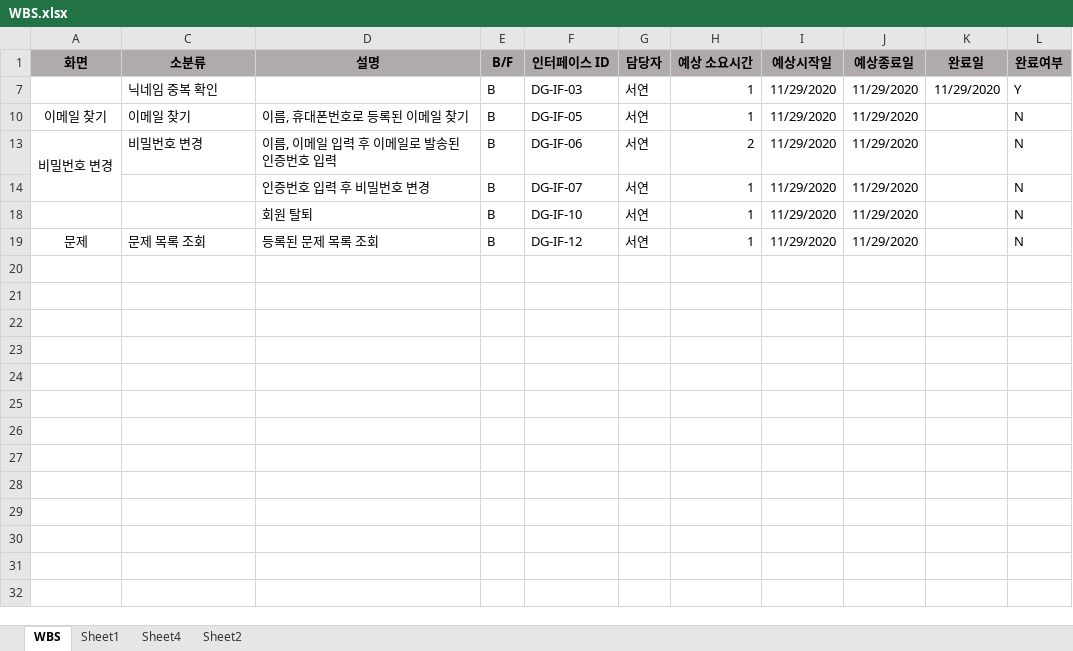
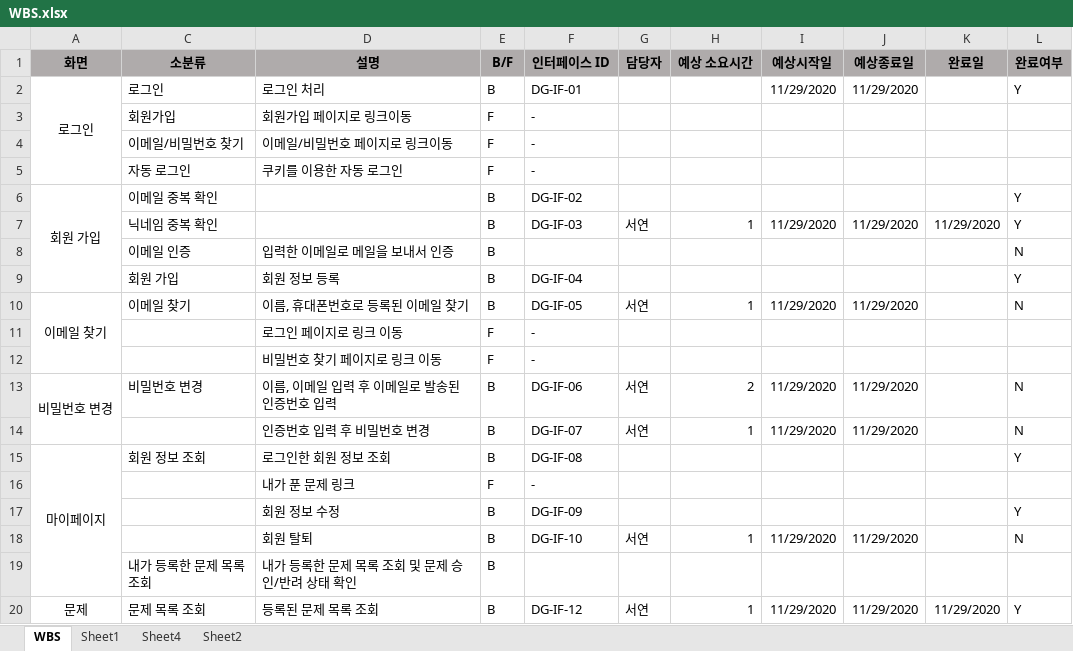
Before and after one commit to hye-rim/dg, an Excel workbook: doc/WBS.xlsx, sheet WBS, drawn as a sheet; only a part is shown; values as stored, in another font and other column widths than the file's, no borders; addresses are those after the commit; the diff covers the shown part only; the diff names each change by its address in the sheet, - before the commit and + after, or states it on an @@ line.

```diff
--- a/doc/WBS.xlsx (sheet WBS)
+++ b/doc/WBS.xlsx (sheet WBS)
@@ row 2 unhidden: 로그인 | 로그인 | 로그인 처리 | B | DG-IF-01 |  |  | 11/29/2020 | 11/29/2020 |  | Y @@
@@ row 3 unhidden:  | 회원가입 | 회원가입 페이지로 링크이동 | F | - @@
@@ row 4 unhidden:  | 이메일/비밀번호 찾기 | 이메일/비밀번호 페이지로 링크이동 | F | - @@
@@ row 5 unhidden:  | 자동 로그인 | 쿠키를 이용한 자동 로그인 | F | - @@
@@ row 6 unhidden: 회원 가입 | 이메일 중복 확인 |  | B | DG-IF-02 |  |  |  |  |  | Y @@
@@ row 8 unhidden:  | 이메일 인증 | 입력한 이메일로 메일을 보내서 인증 | B |  |  |  |  |  |  | N @@
@@ row 9 unhidden:  | 회원 가입 | 회원 정보 등록 | B | DG-IF-04 |  |  |  |  |  | Y @@
+A10:A12 merged
@@ row 11 unhidden:  |  | 로그인 페이지로 링크 이동 | F | - @@
@@ row 12 unhidden:  |  | 비밀번호 찾기 페이지로 링크 이동 | F | - @@
@@ row 15 unhidden: 마이페이지 | 회원 정보 조회 | 로그인한 회원 정보 조회 | B | DG-IF-08 |  |  |  |  |  | Y @@
@@ row 16 unhidden:  |  | 내가 푼 문제 링크 | F | - @@
@@ row 17 unhidden:  |  | 회원 정보 수정 | B | DG-IF-09 |  |  |  |  |  | Y @@
+row 19:  | 내가 등록한 문제 목록 조회 | 내가 등록한 문제 목록 조회 및 문제 승인/반려 상태 확인 | B
+A20:A27 merged
-K20 (완료일): (empty)
+K20 (완료일): 11/29/2020
-L20 (완료여부): N
+L20 (완료여부): Y
```
Also changed, not shown: 5 added rows and 10 hidden or unhidden rows elsewhere in this sheet, doc/interface.xlsx, 4 other files.
